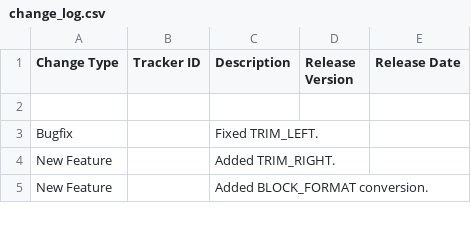
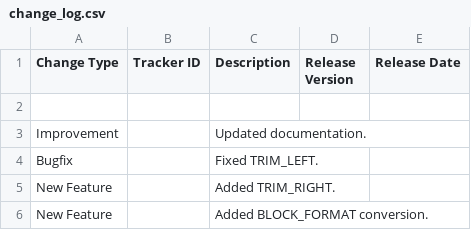
Before and after one commit to squeakycode/code-creation-kit, a CSV file: docsource/change_log.csv, drawn as a sheet; only a part is shown; the diff names each change by its address in the sheet, - before the commit and + after, or states it on an @@ line.

Commit message:
improved documentation

```diff
--- a/docsource/change_log.csv
+++ b/docsource/change_log.csv
+row 3: Improvement |  | Updated documentation.
```
Also changed, not shown: docsource/command_file.csv, docsource/index.csv, 13 other files.
